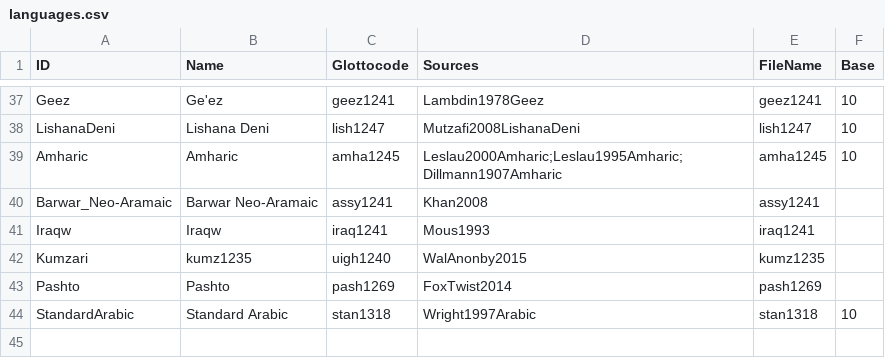
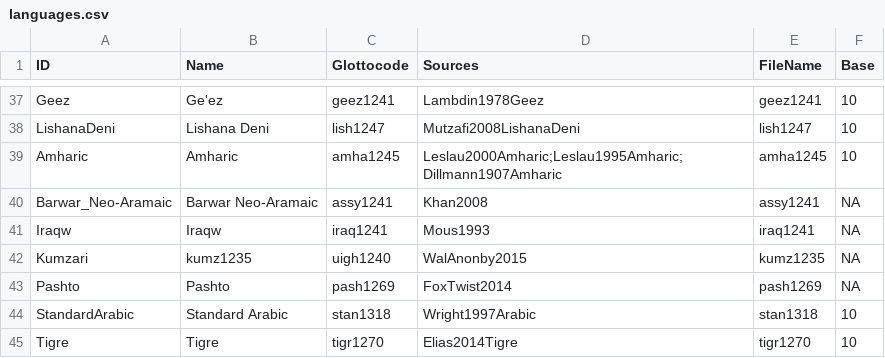
Before and after one commit to numeralbank/cosinus, a CSV file: etc/languages.csv, drawn as a sheet; only a part is shown, gaps mark what is left out.

Commit message:
added Tigre (tigr1270) number list

```diff
--- a/etc/languages.csv
+++ b/etc/languages.csv
@@ -39,6 +39,7 @@ LishanaDeni,Lishana Deni,lish1247,Mutzafi2008LishanaDeni,lish1247,10
 Amharic,Amharic,amha1245,Leslau2000Amharic;Leslau1995Amharic;Dillmann1907Amharic,amha1245,10
-Barwar_Neo-Aramaic,Barwar Neo-Aramaic,assy1241,Khan2008,assy1241,""
-Iraqw,Iraqw,iraq1241,Mous1993,iraq1241,""
-Kumzari,kumz1235,uigh1240,WalAnonby2015,kumz1235,""
-Pashto,Pashto,pash1269,FoxTwist2014,pash1269,""
+Barwar_Neo-Aramaic,Barwar Neo-Aramaic,assy1241,Khan2008,assy1241,NA
+Iraqw,Iraqw,iraq1241,Mous1993,iraq1241,NA
+Kumzari,kumz1235,uigh1240,WalAnonby2015,kumz1235,NA
+Pashto,Pashto,pash1269,FoxTwist2014,pash1269,NA
 StandardArabic,Standard Arabic,stan1318,Wright1997Arabic,stan1318,10
+Tigre,Tigre,tigr1270,Elias2014Tigre,tigr1270,10
```
Also changed, not shown: 2 other files.
